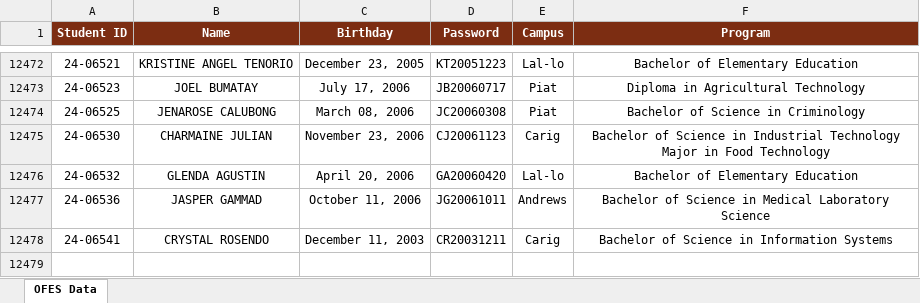
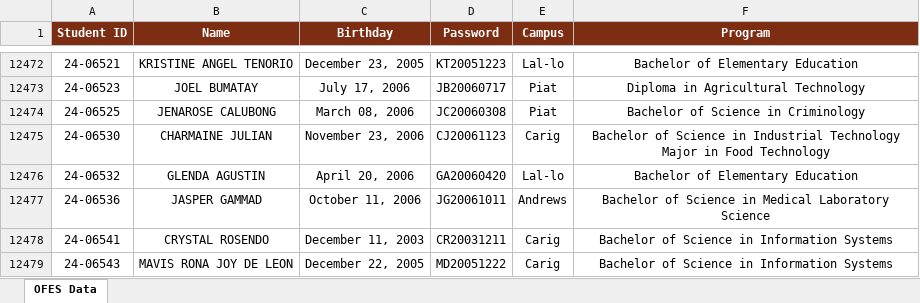
Before and after one commit to ricfx861-sys/fdcv-g-vdsfvg, an Excel workbook: ofes_data.xlsx, sheet OFES Data, drawn as a sheet; only a part is shown, gaps mark what is left out; values as stored, in another font and other column widths than the file's, no borders; the diff names each change by its address in the sheet, - before the commit and + after, or states it on an @@ line.

```diff
--- a/ofes_data.xlsx (sheet OFES Data)
+++ b/ofes_data.xlsx (sheet OFES Data)
+row 12479: 24-06543 | MAVIS RONA JOY DE LEON | December 22, 2005 | MD20051222 | Carig | Bachelor of Science in Information Systems
```
Also changed, not shown: 1 other file.
